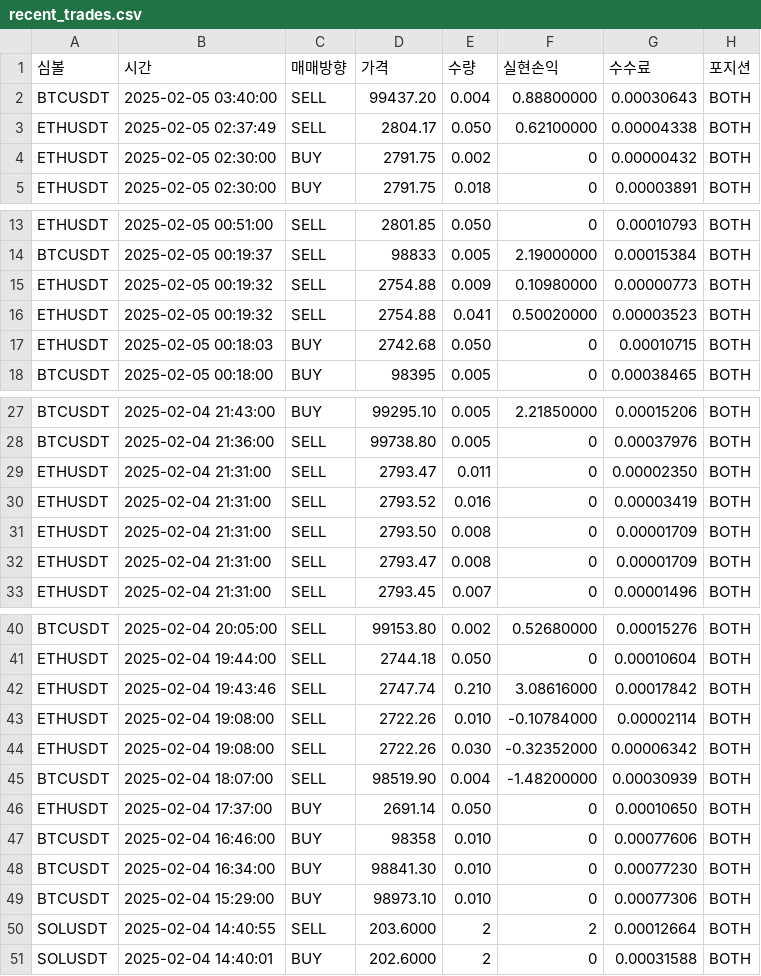
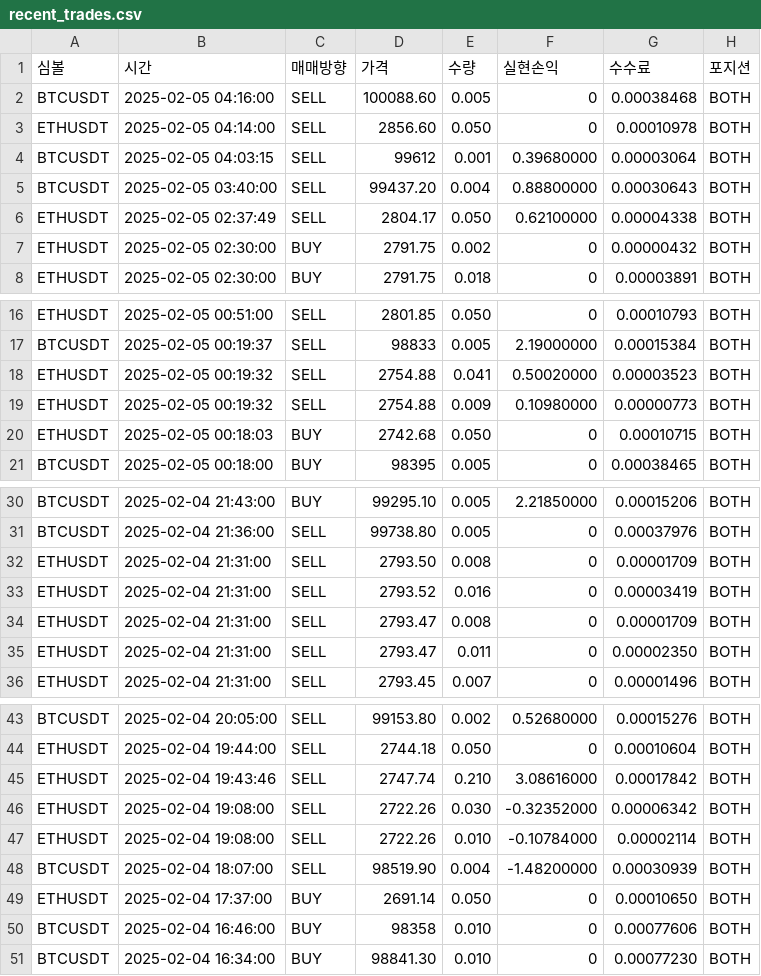
Before and after one commit to June-dwai/Dashboard, a CSV file: data/recent_trades.csv, drawn as a sheet; only a part is shown, gaps mark what is left out.

```diff
--- a/data/recent_trades.csv
+++ b/data/recent_trades.csv
@@ -1,2 +1,5 @@
 심볼,시간,매매방향,가격,수량,실현손익,수수료,포지션
+BTCUSDT,2025-02-05 04:16:00,SELL,100088.60,0.005,0,0.00038468,BOTH
+ETHUSDT,2025-02-05 04:14:00,SELL,2856.60,0.050,0,0.00010978,BOTH
+BTCUSDT,2025-02-05 04:03:15,SELL,99612,0.001,0.39680000,0.00003064,BOTH
 BTCUSDT,2025-02-05 03:40:00,SELL,99437.20,0.004,0.88800000,0.00030643,BOTH
@@ -14,4 +17,4 @@ ETHUSDT,2025-02-05 00:51:00,SELL,2801.85,0.050,0,0.00010793,BOTH
 BTCUSDT,2025-02-05 00:19:37,SELL,98833,0.005,2.19000000,0.00015384,BOTH
+ETHUSDT,2025-02-05 00:19:32,SELL,2754.88,0.041,0.50020000,0.00003523,BOTH
 ETHUSDT,2025-02-05 00:19:32,SELL,2754.88,0.009,0.10980000,0.00000773,BOTH
-ETHUSDT,2025-02-05 00:19:32,SELL,2754.88,0.041,0.50020000,0.00003523,BOTH
 ETHUSDT,2025-02-05 00:18:03,BUY,2742.68,0.050,0,0.00010715,BOTH
@@ -28,6 +31,6 @@ BTCUSDT,2025-02-04 21:43:00,BUY,99295.10,0.005,2.21850000,0.00015206,BOTH
 BTCUSDT,2025-02-04 21:36:00,SELL,99738.80,0.005,0,0.00037976,BOTH
+ETHUSDT,2025-02-04 21:31:00,SELL,2793.50,0.008,0,0.00001709,BOTH
+ETHUSDT,2025-02-04 21:31:00,SELL,2793.52,0.016,0,0.00003419,BOTH
+ETHUSDT,2025-02-04 21:31:00,SELL,2793.47,0.008,0,0.00001709,BOTH
 ETHUSDT,2025-02-04 21:31:00,SELL,2793.47,0.011,0,0.00002350,BOTH
-ETHUSDT,2025-02-04 21:31:00,SELL,2793.52,0.016,0,0.00003419,BOTH
-ETHUSDT,2025-02-04 21:31:00,SELL,2793.50,0.008,0,0.00001709,BOTH
-ETHUSDT,2025-02-04 21:31:00,SELL,2793.47,0.008,0,0.00001709,BOTH
 ETHUSDT,2025-02-04 21:31:00,SELL,2793.45,0.007,0,0.00001496,BOTH
@@ -42,4 +45,4 @@ ETHUSDT,2025-02-04 19:44:00,SELL,2744.18,0.050,0,0.00010604,BOTH
 ETHUSDT,2025-02-04 19:43:46,SELL,2747.74,0.210,3.08616000,0.00017842,BOTH
+ETHUSDT,2025-02-04 19:08:00,SELL,2722.26,0.030,-0.32352000,0.00006342,BOTH
 ETHUSDT,2025-02-04 19:08:00,SELL,2722.26,0.010,-0.10784000,0.00002114,BOTH
-ETHUSDT,2025-02-04 19:08:00,SELL,2722.26,0.030,-0.32352000,0.00006342,BOTH
 BTCUSDT,2025-02-04 18:07:00,SELL,98519.90,0.004,-1.48200000,0.00030939,BOTH
@@ -48,4 +51 @@ BTCUSDT,2025-02-04 16:46:00,BUY,98358,0.010,0,0.00077606,BOTH
 BTCUSDT,2025-02-04 16:34:00,BUY,98841.30,0.010,0,0.00077230,BOTH
-BTCUSDT,2025-02-04 15:29:00,BUY,98973.10,0.010,0,0.00077306,BOTH
-SOLUSDT,2025-02-04 14:40:55,SELL,203.6000,2,2,0.00012664,BOTH
-SOLUSDT,2025-02-04 14:40:01,BUY,202.6000,2,0,0.00031588,BOTH
```
Also changed, not shown: 1 other file.
